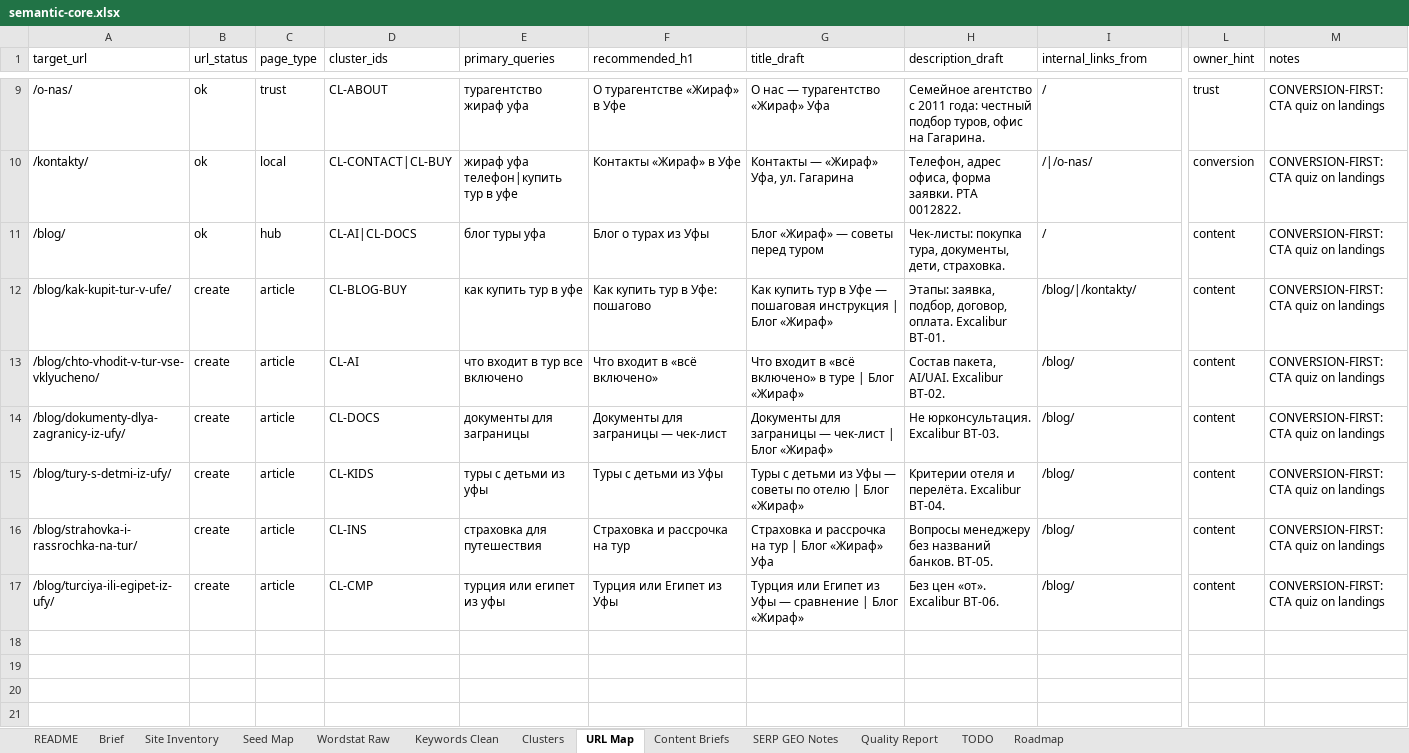
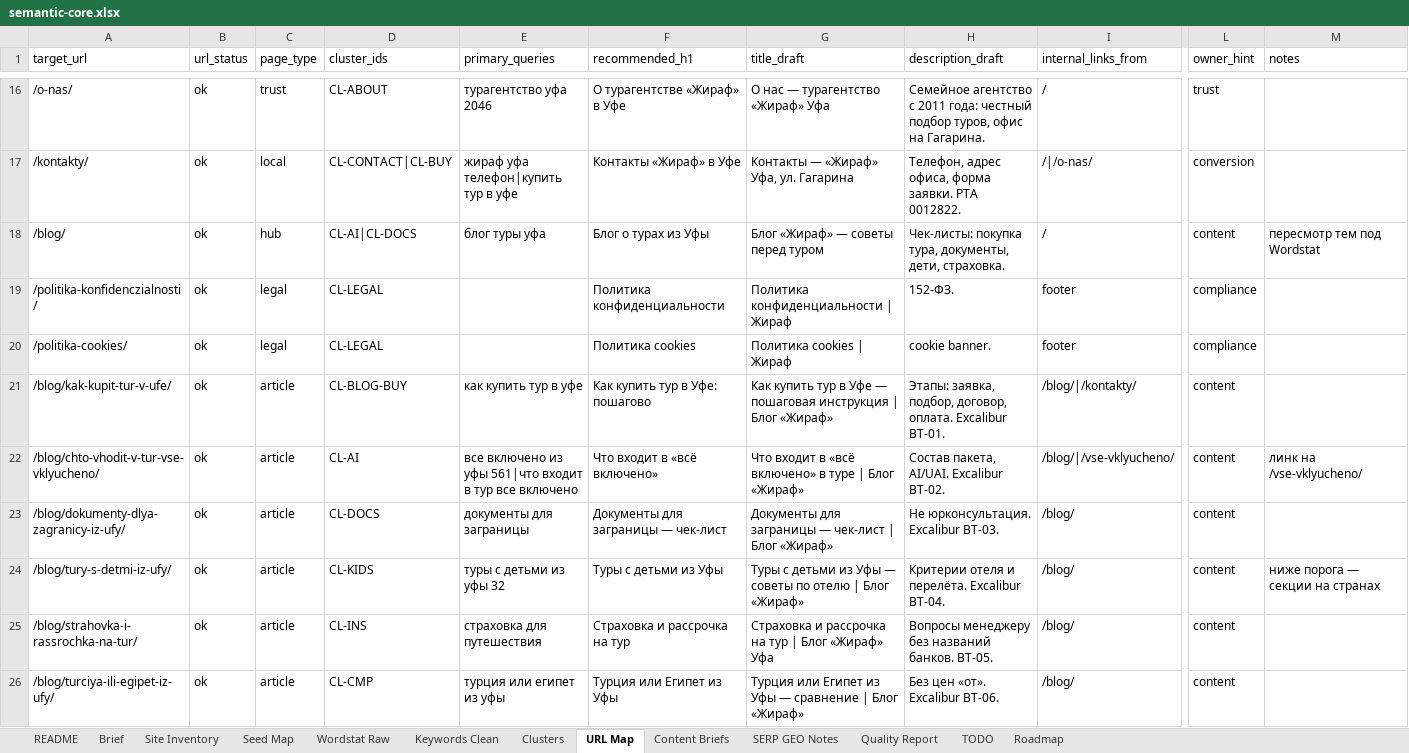
Before and after one commit to yakhinr76-oss/teya-cursor-plugin, an Excel workbook: teya-memory/semantic-core/zhiraf-ufa-2026/semantic-core.xlsx, sheet URL Map, drawn as a sheet; only a part is shown, gaps mark what is left out; values as stored, in another font and other column widths than the file's, no borders; addresses are those after the commit; rows hold the shown columns only; the diff covers the shown part only; the diff names each change by its address in the sheet, - before the commit and + after, or states it on an @@ line.

```diff
--- a/teya-memory/semantic-core/zhiraf-ufa-2026/semantic-core.xlsx (sheet URL Map)
+++ b/teya-memory/semantic-core/zhiraf-ufa-2026/semantic-core.xlsx (sheet URL Map)
-E16 (primary_queries): турагентство жираф уфа
+E16 (primary_queries): турагентство уфа 2046
-M16:M17 (notes): CONVERSION-FIRST: CTA quiz on landings
+M16:M17 (notes): (empty)
-M18 (notes): CONVERSION-FIRST: CTA quiz on landings
+M18 (notes): пересмотр тем под Wordstat
+row 19: /politika-konfidenczialnosti/ | ok | legal | CL-LEGAL |  | Политика конфиденциальности | Политика конфиденциальности | Жираф | 152-ФЗ. | footer | compliance
+row 20: /politika-cookies/ | ok | legal | CL-LEGAL |  | Политика cookies | Политика cookies | Жираф | cookie banner. | footer | compliance
-B21:B26 (url_status): create
+B21:B26 (url_status): ok
-M21 (notes): CONVERSION-FIRST: CTA quiz on landings
+M21 (notes): (empty)
-E22 (primary_queries): что входит в тур все включено
+E22 (primary_queries): все включено из уфы 561|что входит в тур все включено
-I22 (internal_links_from): /blog/
+I22 (internal_links_from): /blog/|/vse-vklyucheno/
-M22 (notes): CONVERSION-FIRST: CTA quiz on landings
+M22 (notes): линк на /vse-vklyucheno/
-M23 (notes): CONVERSION-FIRST: CTA quiz on landings
+M23 (notes): (empty)
-E24 (primary_queries): туры с детьми из уфы
+E24 (primary_queries): туры с детьми из уфы 32
-M24 (notes): CONVERSION-FIRST: CTA quiz on landings
+M24 (notes): ниже порога — секции на странах
-M25:M26 (notes): CONVERSION-FIRST: CTA quiz on landings
+M25:M26 (notes): (empty)
```
Also changed, not shown: 7 added rows and 29 edited cells elsewhere in this sheet, sheet Wordstat Raw, sheet Keywords Clean, sheet Content Briefs, sheet Clusters, sheet Quality Report, sheet Seed Map, 2 more sheets, 13 other files.
